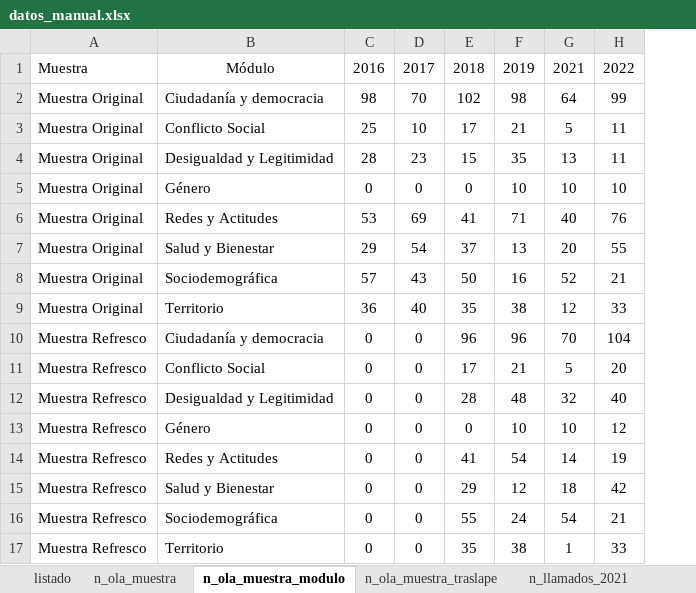
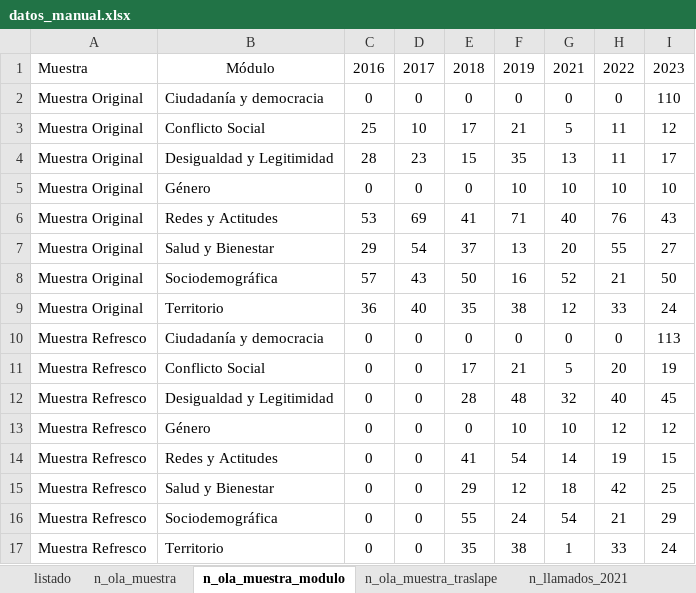
Before and after one commit to elsoc-coes/manual-elsoc, an Excel workbook: inputs/datos_manual.xlsx, sheet n_ola_muestra_modulo, drawn as a sheet; values as stored, in another font and other column widths than the file's, no borders; removed rows and columns are numbered as before the commit, all else as after; the diff names each change by its address in the sheet, - before the commit and + after, or states it on an @@ line.

```diff
--- a/inputs/datos_manual.xlsx (sheet n_ola_muestra_modulo)
+++ b/inputs/datos_manual.xlsx (sheet n_ola_muestra_modulo)
+column I, row 1: 2023; rows 3-17: 12 | 17 | 10 | 43 | 27 | 50 | 24 | 113 | 19 | 45 | 12 | 15 | 25 | 29 | 24
-row 2: Muestra Original | Ciudadanía y democracia | 98 | 70 | 102 | 98 | 64 | 99
+row 2: Muestra Original | Ciudadanía y democracia | 0 | 0 | 0 | 0 | 0 | 0 | 110
-E10: 96
+E10: 0
-F10: 96
+F10: 0
-G10: 70
+G10: 0
-H10: 104
+H10: 0
```
Also changed, not shown: sheet listado, sheet tasa_respuesta, sheet n_mixmode, sheet n_ola_muestra_traslape, sheet n_ola_muestra, other sheet tabs, formulas that keep their value, 12 other files.
